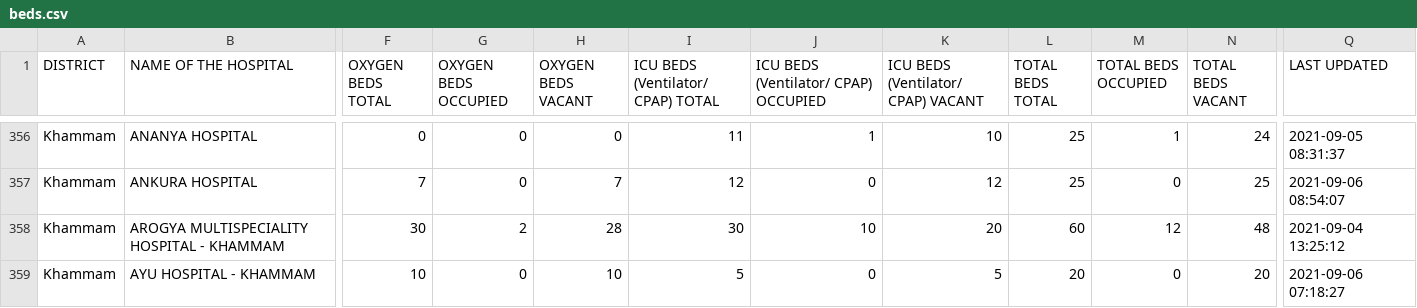
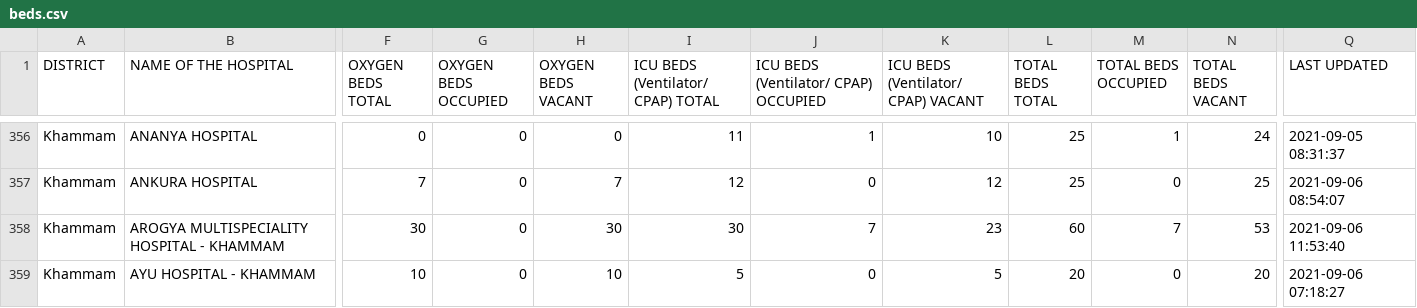
Before and after one commit to neshkatrapati/covid-telangana.github.io, a CSV file: data/beds.csv, drawn as a sheet; only a part is shown, gaps mark what is left out; the diff covers the shown part only; the diff names each change by its address in the sheet, - before the commit and + after, or states it on an @@ line.

```diff
--- a/data/beds.csv
+++ b/data/beds.csv
-G358 (OXYGEN BEDS OCCUPIED): 2
+G358 (OXYGEN BEDS OCCUPIED): 0
-H358 (OXYGEN BEDS VACANT): 28
+H358 (OXYGEN BEDS VACANT): 30
-J358: 10
+J358: 7
-K358: 20
+K358: 23
-M358 (TOTAL BEDS OCCUPIED): 12
+M358 (TOTAL BEDS OCCUPIED): 7
-N358 (TOTAL BEDS VACANT): 48
+N358 (TOTAL BEDS VACANT): 53
-Q358 (LAST UPDATED): 2021-09-04 13:25:12
+Q358 (LAST UPDATED): 2021-09-06 11:53:40
```
Also changed, not shown: 84 edited cells elsewhere in this file.
